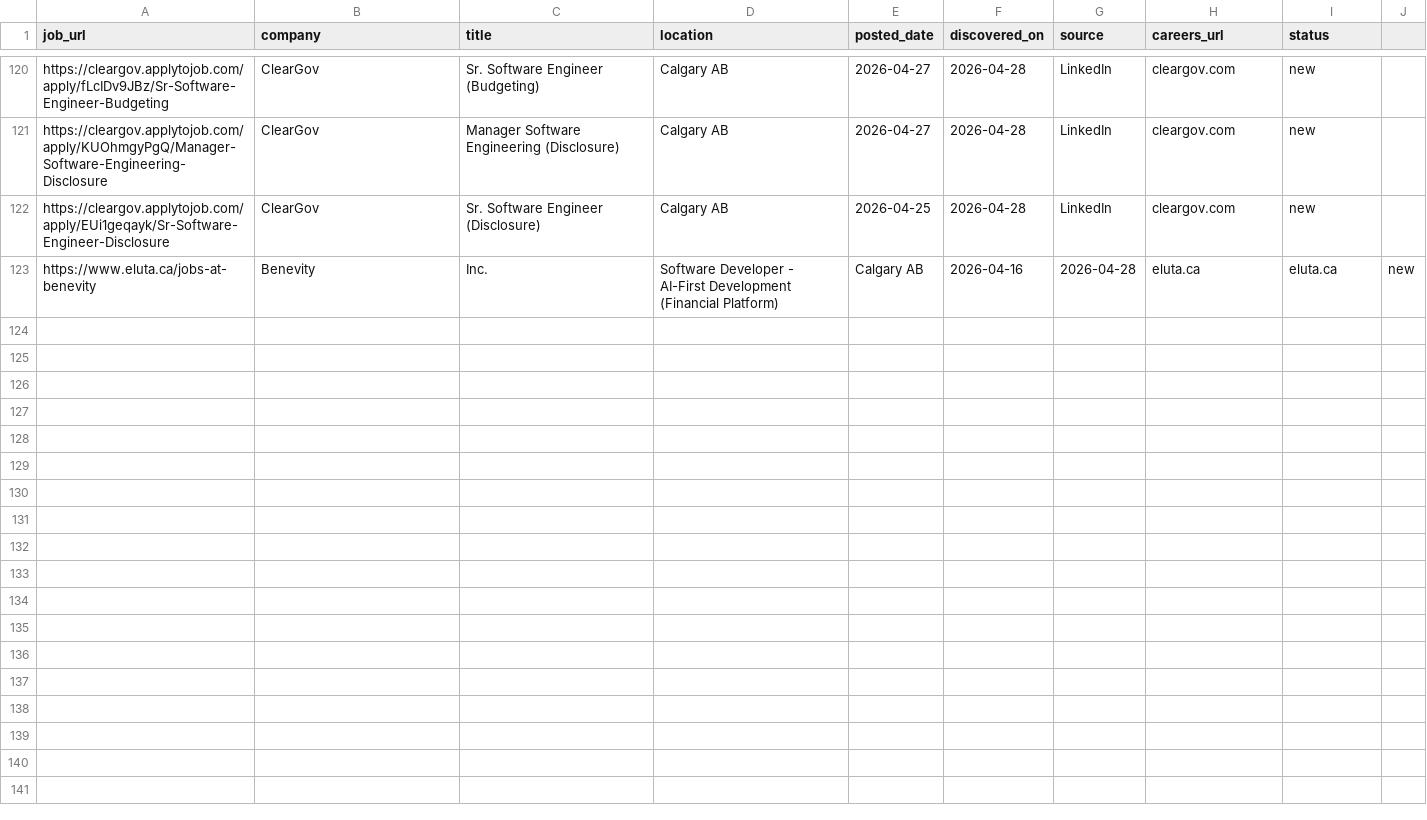
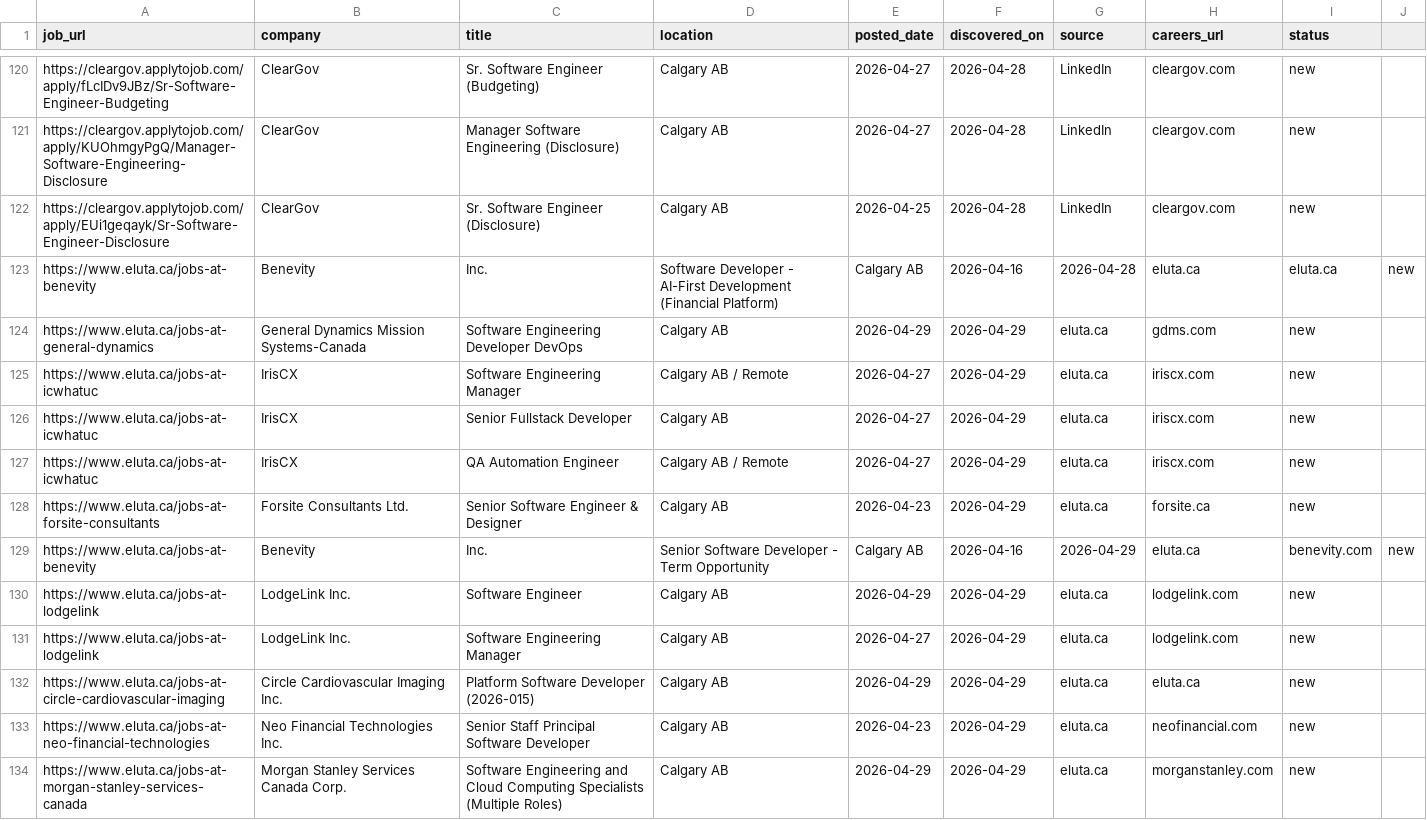
Before and after one commit to opsclawd/career-targets, a CSV file: careers/jobs_registry.csv, drawn as a sheet; only a part is shown, gaps mark what is left out.

Commit message:
Sweep 2026-04-29: +3 companies (GD-MS Canada, IrisCX, Forsite), +11 jobs

```diff
--- a/careers/jobs_registry.csv
+++ b/careers/jobs_registry.csv
@@ -123 +123,12 @@ https://cleargov.applytojob.com/apply/EUi1geqayk/Sr-Software-Engineer-Disclosure
 https://www.eluta.ca/jobs-at-benevity,Benevity, Inc.,Software Developer - AI-First Development (Financial Platform),Calgary AB,2026-04-16,2026-04-28,eluta.ca,eluta.ca,new
+https://www.eluta.ca/jobs-at-general-dynamics,General Dynamics Mission Systems-Canada,Software Engineering Developer DevOps,Calgary AB,2026-04-29,2026-04-29,eluta.ca,gdms.com,new
+https://www.eluta.ca/jobs-at-icwhatuc,IrisCX,Software Engineering Manager,Calgary AB / Remote,2026-04-27,2026-04-29,eluta.ca,iriscx.com,new
+https://www.eluta.ca/jobs-at-icwhatuc,IrisCX,Senior Fullstack Developer,Calgary AB,2026-04-27,2026-04-29,eluta.ca,iriscx.com,new
+https://www.eluta.ca/jobs-at-icwhatuc,IrisCX,QA Automation Engineer,Calgary AB / Remote,2026-04-27,2026-04-29,eluta.ca,iriscx.com,new
+https://www.eluta.ca/jobs-at-forsite-consultants,Forsite Consultants Ltd.,Senior Software Engineer & Designer,Calgary AB,2026-04-23,2026-04-29,eluta.ca,forsite.ca,new
+https://www.eluta.ca/jobs-at-benevity,Benevity, Inc.,Senior Software Developer - Term Opportunity,Calgary AB,2026-04-16,2026-04-29,eluta.ca,benevity.com,new
+https://www.eluta.ca/jobs-at-lodgelink,LodgeLink Inc.,Software Engineer,Calgary AB,2026-04-29,2026-04-29,eluta.ca,lodgelink.com,new
+https://www.eluta.ca/jobs-at-lodgelink,LodgeLink Inc.,Software Engineering Manager,Calgary AB,2026-04-27,2026-04-29,eluta.ca,lodgelink.com,new
+https://www.eluta.ca/jobs-at-circle-cardiovascular-imaging,Circle Cardiovascular Imaging Inc.,Platform Software Developer (2026-015),Calgary AB,2026-04-29,2026-04-29,eluta.ca,eluta.ca,new
+https://www.eluta.ca/jobs-at-neo-financial-technologies,Neo Financial Technologies Inc.,Senior Staff Principal Software Developer,Calgary AB,2026-04-23,2026-04-29,eluta.ca,neofinancial.com,new
+https://www.eluta.ca/jobs-at-morgan-stanley-services-canada,Morgan Stanley Services Canada Corp.,Software Engineering and Cloud Computing Specialists (Multiple Roles),Calgary AB,2026-04-29,2026-04-29,eluta.ca,morganstanley.com,new
```
Also changed, not shown: careers/careers_registry.csv, 2 other files.
